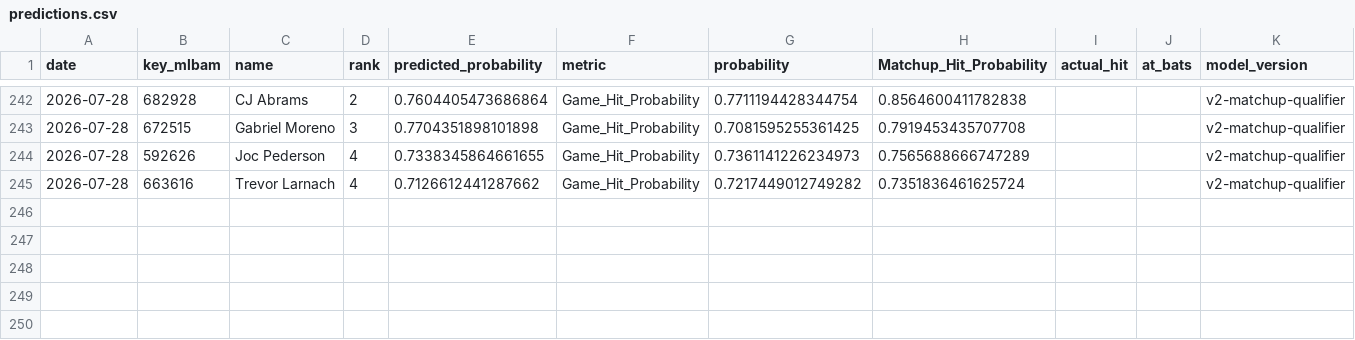
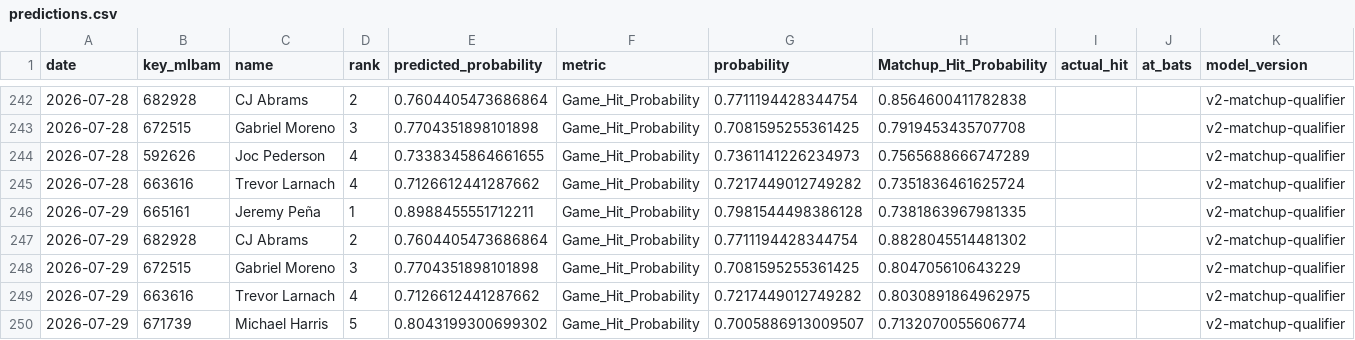
Before and after one commit to JMerchen/mlb_metrics, a CSV file: data/predictions/predictions.csv, drawn as a sheet; only a part is shown, gaps mark what is left out.

```diff
--- a/data/predictions/predictions.csv
+++ b/data/predictions/predictions.csv
@@ -245 +245,6 @@ date,key_mlbam,name,rank,predicted_probability,metric,probability,Matchup_Hit_Pr
 2026-07-28,663616,Trevor Larnach,4,0.7126612441287662,Game_Hit_Probability,0.7217449012749282,0.7351836461625724,,,v2-matchup-qualifier
+2026-07-29,665161,Jeremy Peña,1,0.8988455551712211,Game_Hit_Probability,0.7981544498386128,0.7381863967981335,,,v2-matchup-qualifier
+2026-07-29,682928,CJ Abrams,2,0.7604405473686864,Game_Hit_Probability,0.7711194428344754,0.8828045514481302,,,v2-matchup-qualifier
+2026-07-29,672515,Gabriel Moreno,3,0.7704351898101898,Game_Hit_Probability,0.7081595255361425,0.804705610643229,,,v2-matchup-qualifier
+2026-07-29,663616,Trevor Larnach,4,0.7126612441287662,Game_Hit_Probability,0.7217449012749282,0.8030891864962975,,,v2-matchup-qualifier
+2026-07-29,671739,Michael Harris,5,0.8043199300699302,Game_Hit_Probability,0.7005886913009507,0.7132070055606774,,,v2-matchup-qualifier
```
Also changed, not shown: data/predictions/game_predictions.csv, docs/data/dfs_hitters.csv, 9 other files.
